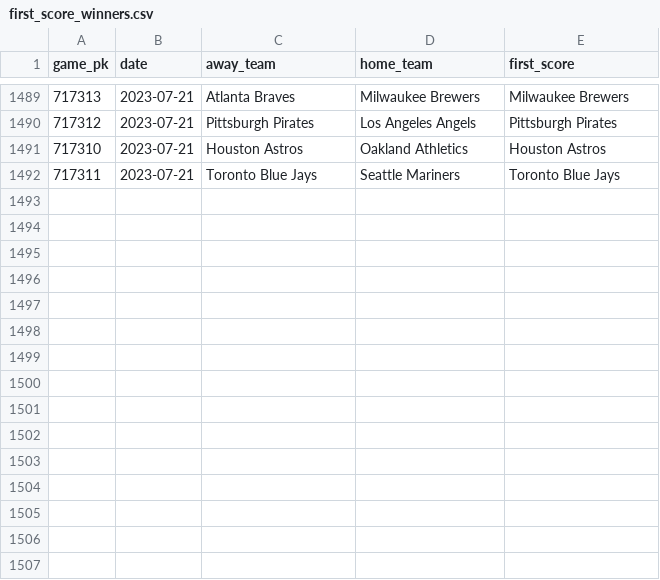
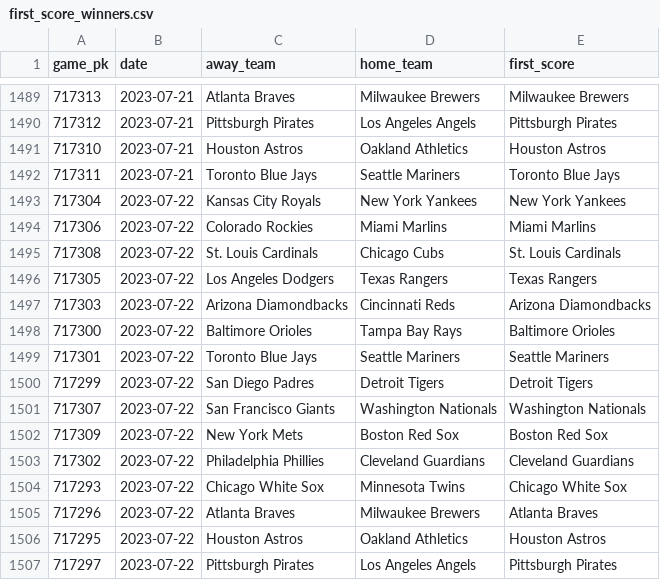
Before and after one commit to chadallison/mlb_cpr, a CSV file: first_score_winners.csv, drawn as a sheet; only a part is shown, gaps mark what is left out.

```diff
--- a/first_score_winners.csv
+++ b/first_score_winners.csv
@@ -1492 +1492,16 @@ game_pk,date,away_team,home_team,first_score
 717311,2023-07-21,Toronto Blue Jays,Seattle Mariners,Toronto Blue Jays
+717304,2023-07-22,Kansas City Royals,New York Yankees,New York Yankees
+717306,2023-07-22,Colorado Rockies,Miami Marlins,Miami Marlins
+717308,2023-07-22,St. Louis Cardinals,Chicago Cubs,St. Louis Cardinals
+717305,2023-07-22,Los Angeles Dodgers,Texas Rangers,Texas Rangers
+717303,2023-07-22,Arizona Diamondbacks,Cincinnati Reds,Arizona Diamondbacks
+717300,2023-07-22,Baltimore Orioles,Tampa Bay Rays,Baltimore Orioles
+717301,2023-07-22,Toronto Blue Jays,Seattle Mariners,Seattle Mariners
+717299,2023-07-22,San Diego Padres,Detroit Tigers,Detroit Tigers
+717307,2023-07-22,San Francisco Giants,Washington Nationals,Washington Nationals
+717309,2023-07-22,New York Mets,Boston Red Sox,Boston Red Sox
+717302,2023-07-22,Philadelphia Phillies,Cleveland Guardians,Cleveland Guardians
+717293,2023-07-22,Chicago White Sox,Minnesota Twins,Chicago White Sox
+717296,2023-07-22,Atlanta Braves,Milwaukee Brewers,Atlanta Braves
+717295,2023-07-22,Houston Astros,Oakland Athletics,Houston Astros
+717297,2023-07-22,Pittsburgh Pirates,Los Angeles Angels,Pittsburgh Pirates
```
Also changed, not shown: first_inning_runs.csv, 24 other files.
